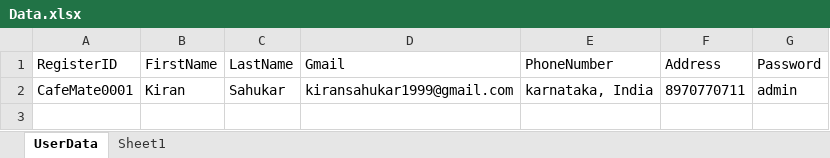
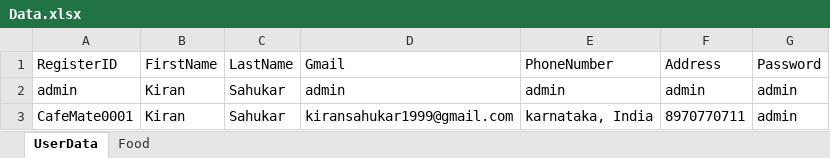
Before and after one commit to cephard/Video, an Excel workbook: cafe94/src/main/java/login/Data.xlsx, sheet UserData, drawn as a sheet; values as stored, in another font and other column widths than the file's, no borders; the diff names each change by its address in the sheet, - before the commit and + after, or states it on an @@ line.

```diff
--- a/cafe94/src/main/java/login/Data.xlsx (sheet UserData)
+++ b/cafe94/src/main/java/login/Data.xlsx (sheet UserData)
-sheet tab: Sheet1
+sheet tab: Food
+row 2: admin | Kiran | Sahukar | admin | admin | admin | admin
```
Also changed, not shown: sheet Food, 10 other files.
